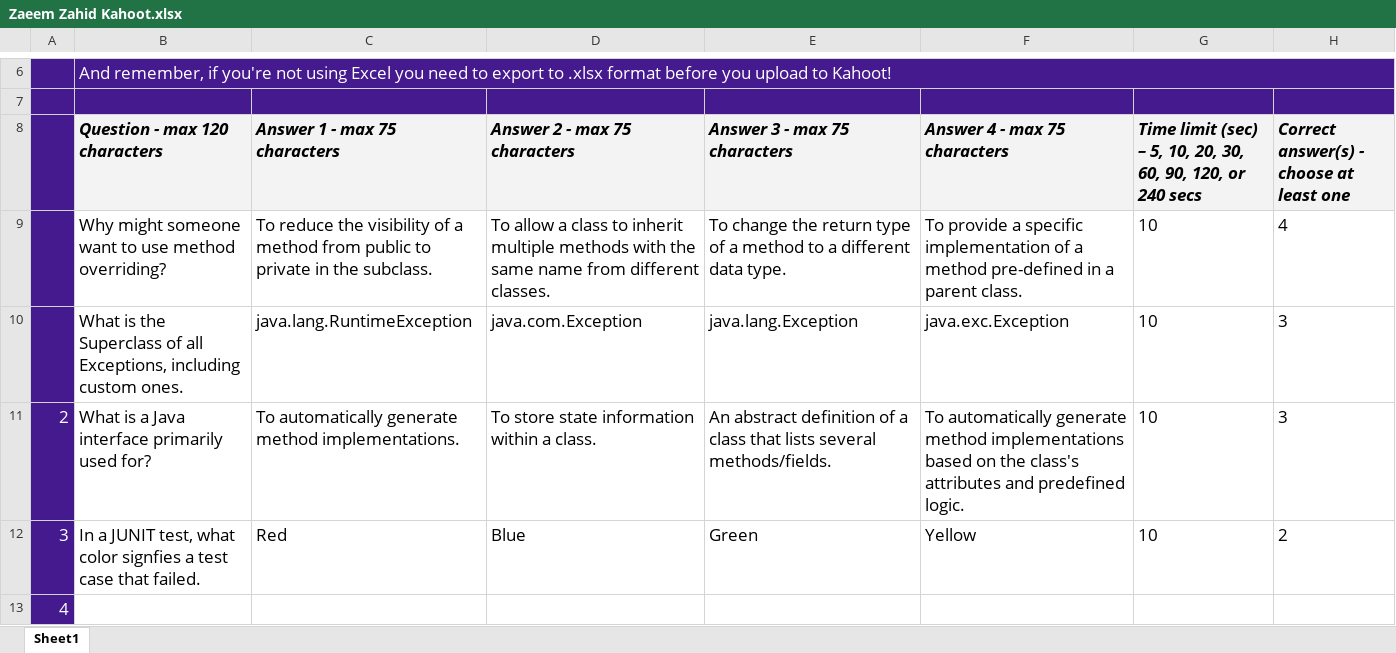
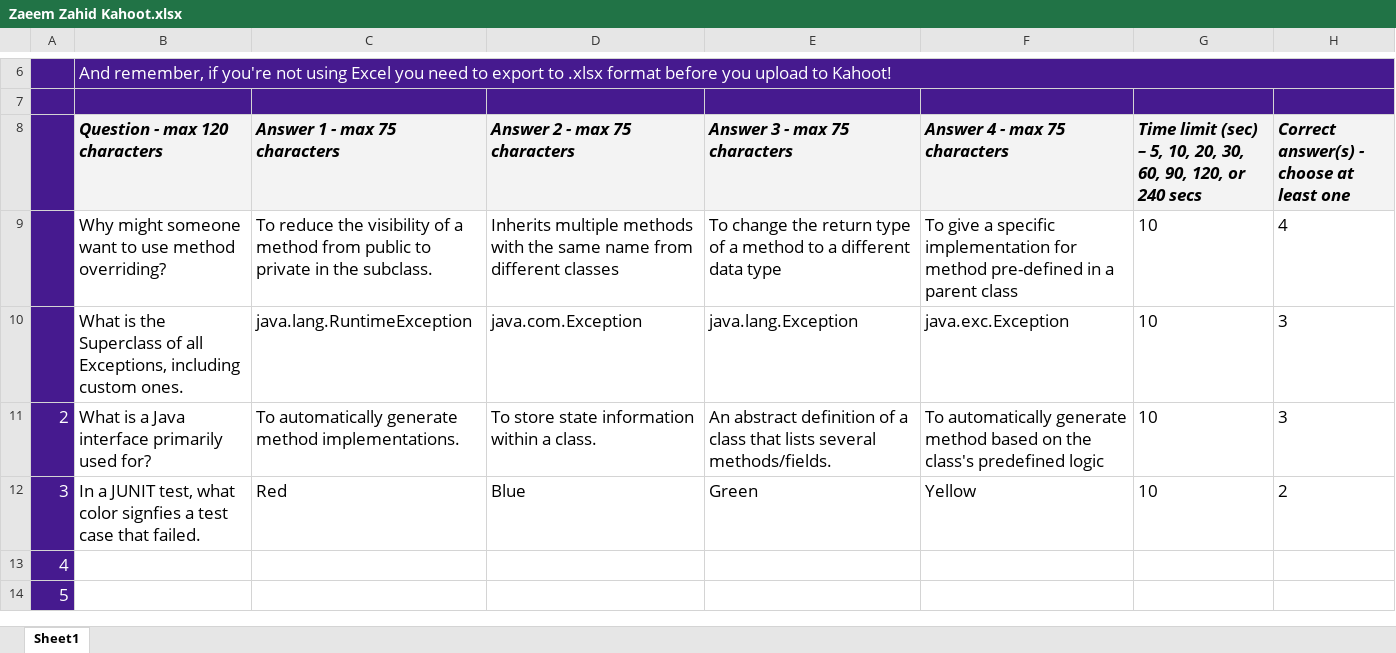
Before and after one commit to hattvr/React-Project-Checker, an Excel workbook: Zaeem Zahid Kahoot.xlsx, sheet Sheet1, drawn as a sheet; only a part is shown, gaps mark what is left out; the shorter side is filled out with more unchanged rows; values as stored, in another font and other column widths than the file's, no borders; charts and pictures and conditional formats not drawn; the diff names each change by its address in the sheet, - before the commit and + after, or states it on an @@ line.

Commit message:
Add files via upload

```diff
--- a/Zaeem Zahid Kahoot.xlsx (sheet Sheet1)
+++ b/Zaeem Zahid Kahoot.xlsx (sheet Sheet1)
-D9 (Answer 2 - max 75 characters): To allow a class to inherit multiple methods with the same name from different classes.
+D9 (Answer 2 - max 75 characters): Inherits multiple methods with the same name from different classes
-E9 (Answer 3 - max 75 characters): …different data type.
+E9 (Answer 3 - max 75 characters): …different data type
-F9 (Answer 4 - max 75 characters): To provide a specific implementation of a method pre-defined in a parent class.
+F9 (Answer 4 - max 75 characters): To give a specific implementation for method pre-defined in a parent class
-F11 (Answer 4 - max 75 characters): …generate method implementations based on the class's attributes and predefined logic.
+F11 (Answer 4 - max 75 characters): …generate method based on the class's predefined logic
```
